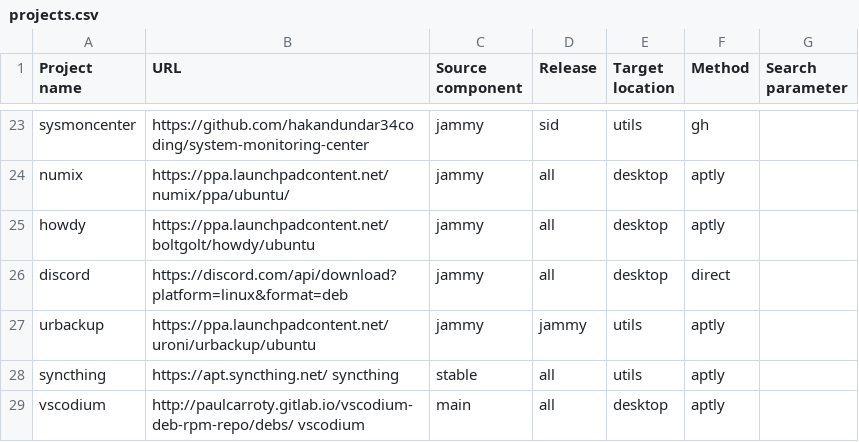
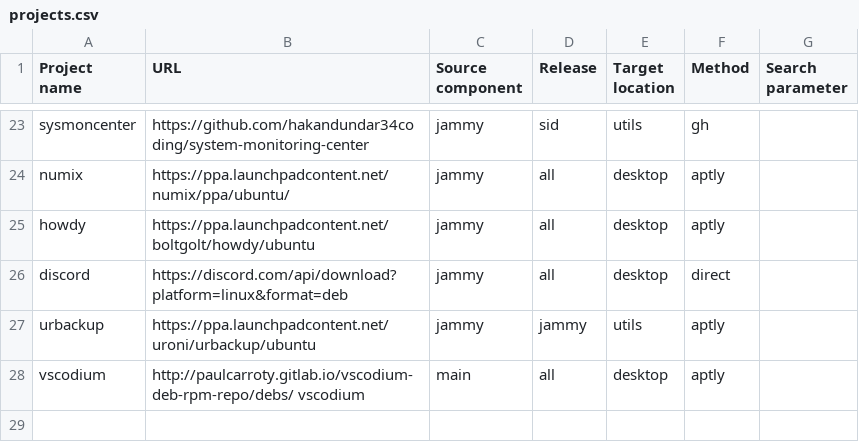
Before and after one commit to armbian/repository, a CSV file: projects.csv, drawn as a sheet; only a part is shown, gaps mark what is left out.

Commit message:
Update projects.csv

```diff
--- a/projects.csv
+++ b/projects.csv
@@ -27,3 +27,2 @@ discord,https://discord.com/api/download?platform=linux&format=deb,jammy,all,des
 urbackup,https://ppa.launchpadcontent.net/uroni/urbackup/ubuntu,jammy,jammy,utils,aptly,
-syncthing,https://apt.syncthing.net/ syncthing,stable,all,utils,aptly,
 vscodium,http://paulcarroty.gitlab.io/vscodium-deb-rpm-repo/debs/ vscodium,main,all,desktop,aptly,
```
